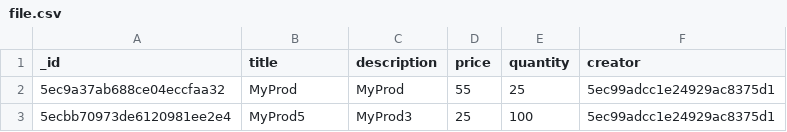
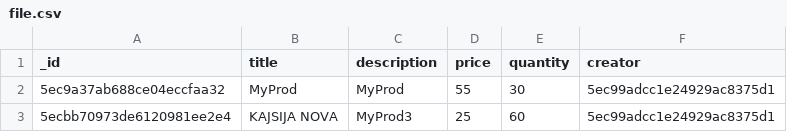
Before and after one commit to TakiMed/nestjs, a CSV file: file.csv, drawn as a sheet.

```diff
--- a/file.csv
+++ b/file.csv
@@ -1,3 +1,3 @@
 "_id","title","description","price","quantity","creator"
-"5ec9a37ab688ce04eccfaa32","MyProd","MyProd",55,25,"5ec99adcc1e24929ac8375d1"
-"5ecbb70973de6120981ee2e4","MyProd5","MyProd3",25,100,"5ec99adcc1e24929ac8375d1"
+"5ec9a37ab688ce04eccfaa32","MyProd","MyProd",55,30,"5ec99adcc1e24929ac8375d1"
+"5ecbb70973de6120981ee2e4","KAJSIJA NOVA","MyProd3",25,60,"5ec99adcc1e24929ac8375d1"
```
Also changed, not shown: 23 other files.
